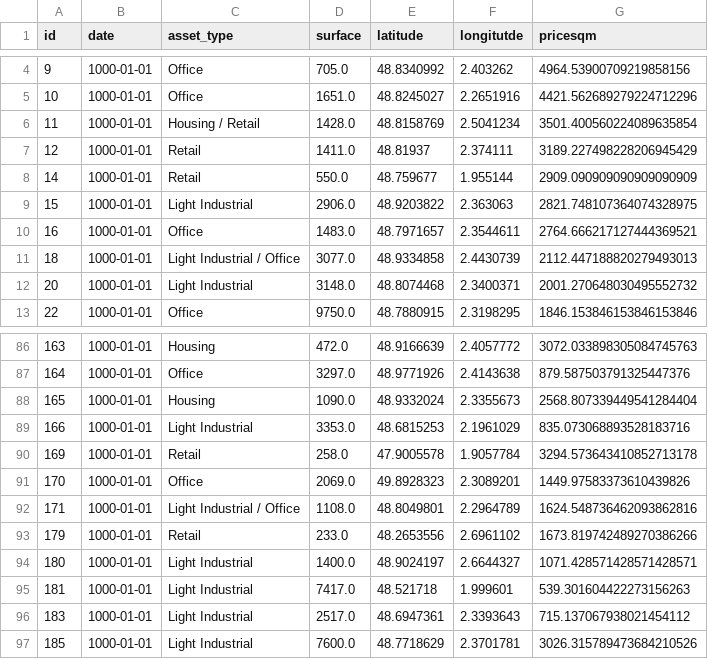
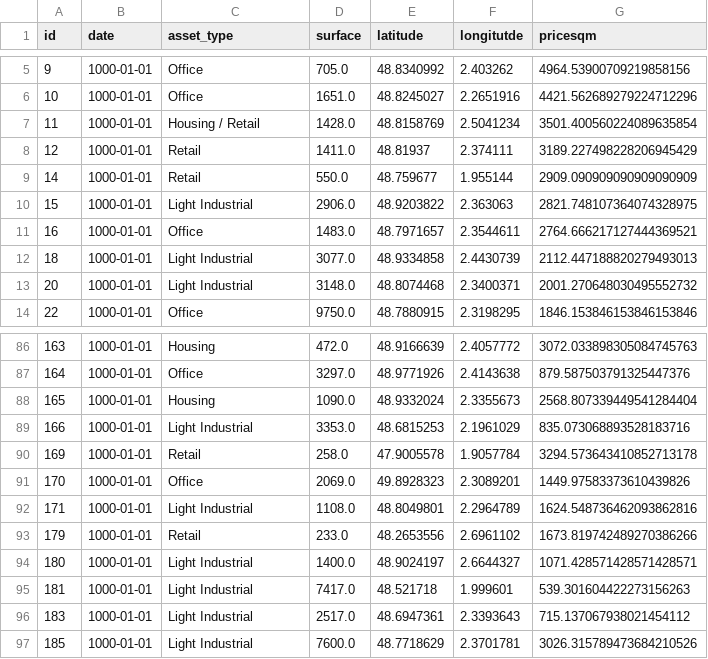
Before and after one commit to xad9119/taz, a CSV file: lib/python/data/python_training.csv, drawn as a sheet; only a part is shown, gaps mark what is left out; the diff covers the shown part only.

```diff
--- a/lib/python/data/python_training.csv
+++ b/lib/python/data/python_training.csv
@@ -10,3 +11,3 @@ id;date;asset_type;surface;latitude;longitutde;pricesqm
 16;1000-01-01;Office;1483.0;48.7971657;2.3544611;2764.666217127444369521
-18;1000-01-01;Light Industrial / Office;3077.0;48.9334858;2.4430739;2112.447188820279493013
+18;1000-01-01;Light Industrial;3077.0;48.9334858;2.4430739;2112.447188820279493013
 20;1000-01-01;Light Industrial;3148.0;48.8074468;2.3400371;2001.270648030495552732
@@ -91,3 +91,3 @@ id;date;asset_type;surface;latitude;longitutde;pricesqm
 170;1000-01-01;Office;2069.0;49.8928323;2.3089201;1449.97583373610439826
-171;1000-01-01;Light Industrial / Office;1108.0;48.8049801;2.2964789;1624.548736462093862816
+171;1000-01-01;Light Industrial;1108.0;48.8049801;2.2964789;1624.548736462093862816
 179;1000-01-01;Retail;233.0;48.2653556;2.6961102;1673.819742489270386266
```
Also changed, not shown: 1 added row, 1 removed row and 7 edited cells elsewhere in this file, lib/python/data/python_predicted.csv, 3 other files.
